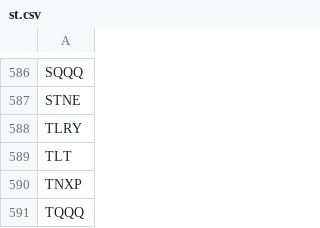
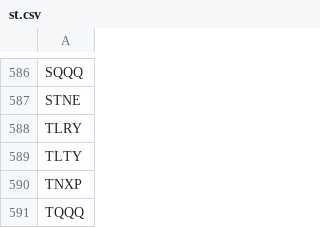
Before and after one commit to AdityaDaw/django-stockinfo, a CSV file: static/stockprice/st.csv, drawn as a sheet; only a part is shown, gaps mark what is left out.

Commit message:
Second commit change in  589 stock row

```diff
--- a/static/stockprice/st.csv
+++ b/static/stockprice/st.csv
@@ -588,3 +588,3 @@ STNE
 TLRY
-TLT
+TLTY
 TNXP
```
